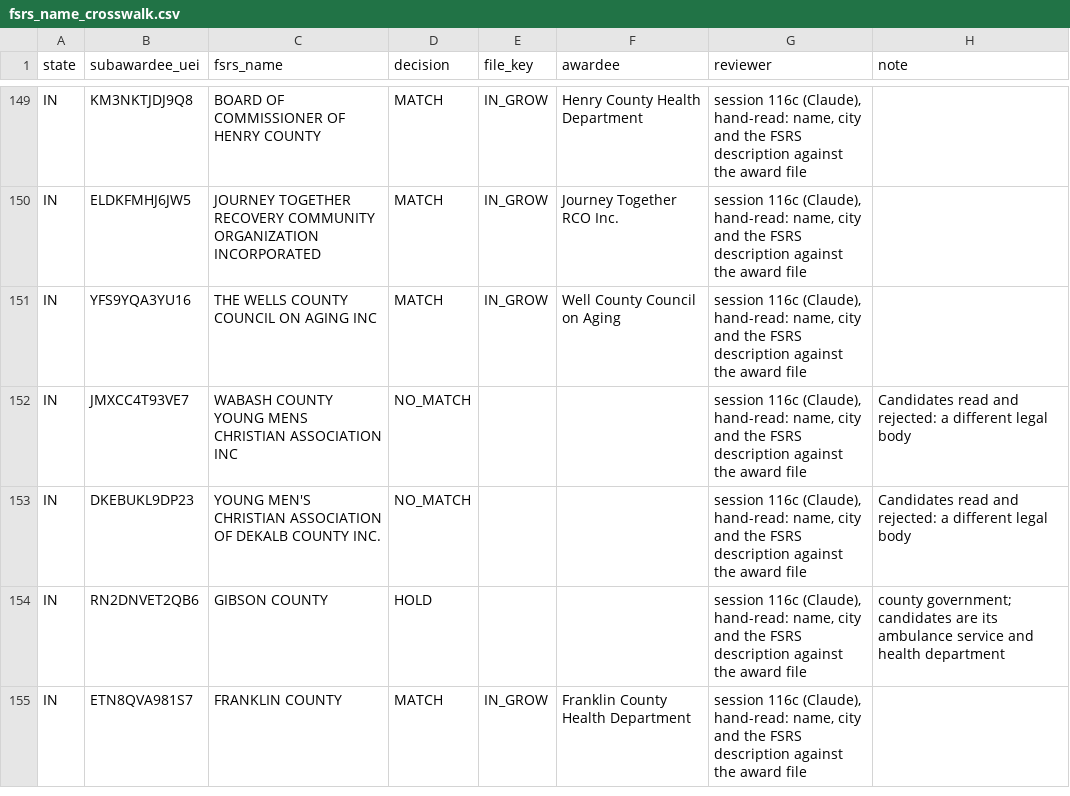
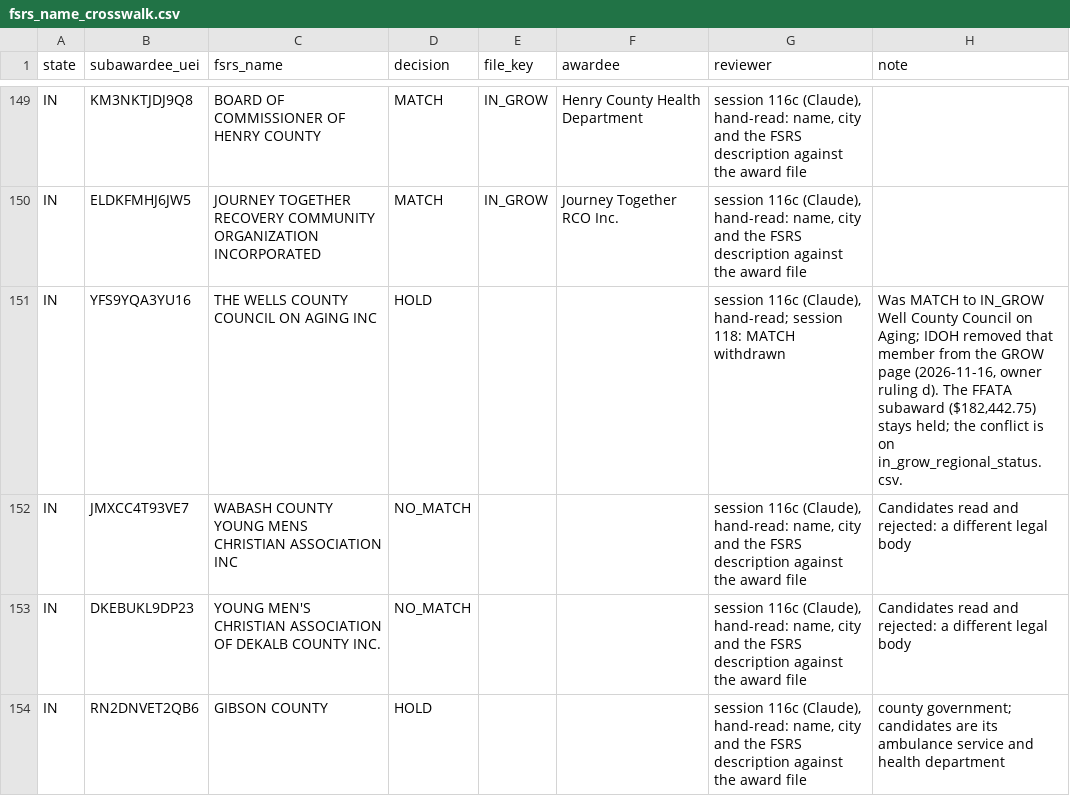
Before and after one commit to INicchitta12/RHTP_Tracker, a CSV file: config/fsrs_name_crosswalk.csv, drawn as a sheet; only a part is shown, gaps mark what is left out; the shorter side is filled out with more unchanged rows.

```diff
--- a/config/fsrs_name_crosswalk.csv
+++ b/config/fsrs_name_crosswalk.csv
@@ -150,3 +150,3 @@ IN,KM3NKTJDJ9Q8,BOARD OF COMMISSIONER OF HENRY COUNTY,MATCH,IN_GROW,Henry County
 IN,ELDKFMHJ6JW5,JOURNEY TOGETHER RECOVERY COMMUNITY ORGANIZATION INCORPORATED,MATCH,IN_GROW,Journey Together RCO Inc.,"session 116c (Claude), hand-read: name, city and the FSRS description against the award file",
-IN,YFS9YQA3YU16,THE WELLS COUNTY COUNCIL ON AGING INC,MATCH,IN_GROW,Well County Council on Aging,"session 116c (Claude), hand-read: name, city and the FSRS description against the award file",
+IN,YFS9YQA3YU16,THE WELLS COUNTY COUNCIL ON AGING INC,HOLD,,,"session 116c (Claude), hand-read; session 118: MATCH withdrawn","Was MATCH to IN_GROW Well County Council on Aging; IDOH removed that member from the GROW page (2026-11-16, owner ruling d). The FFATA subaward ($182,442.75) stays held; the conflict is on in_grow_regional_status.csv."
 IN,JMXCC4T93VE7,WABASH COUNTY YOUNG MENS CHRISTIAN ASSOCIATION INC,NO_MATCH,,,"session 116c (Claude), hand-read: name, city and the FSRS description against the award file",Candidates read and rejected: a different legal body
```
Also changed, not shown: data/reference/in_grow_regional_status.csv, 4 other files.
